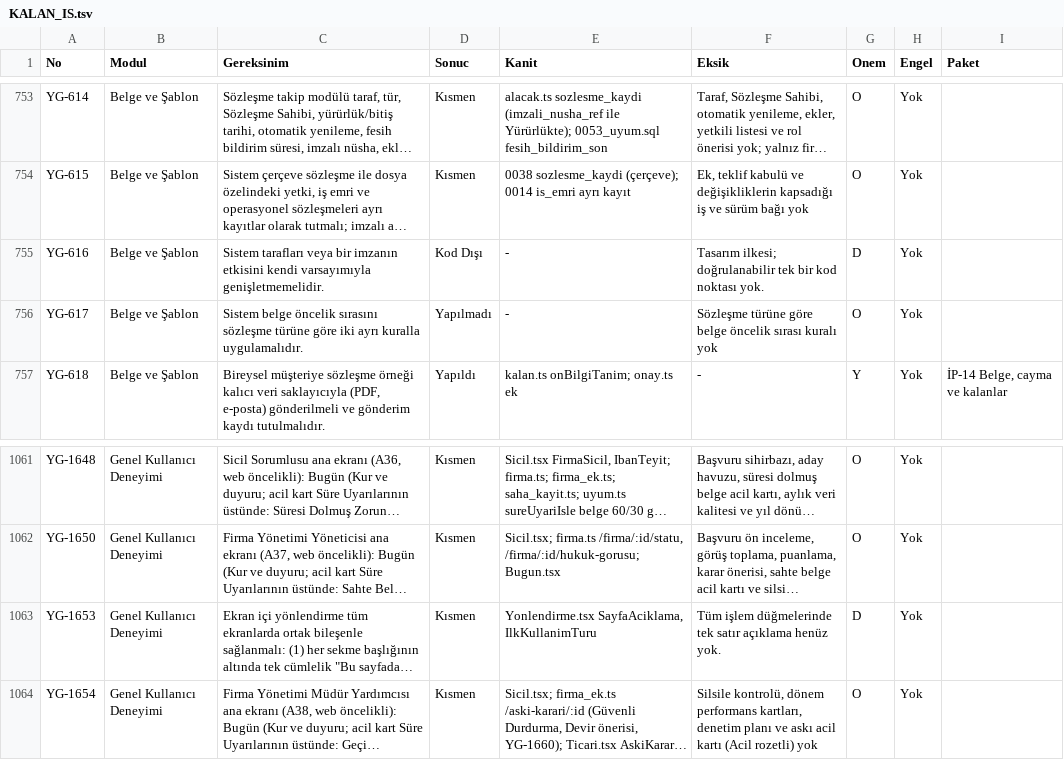
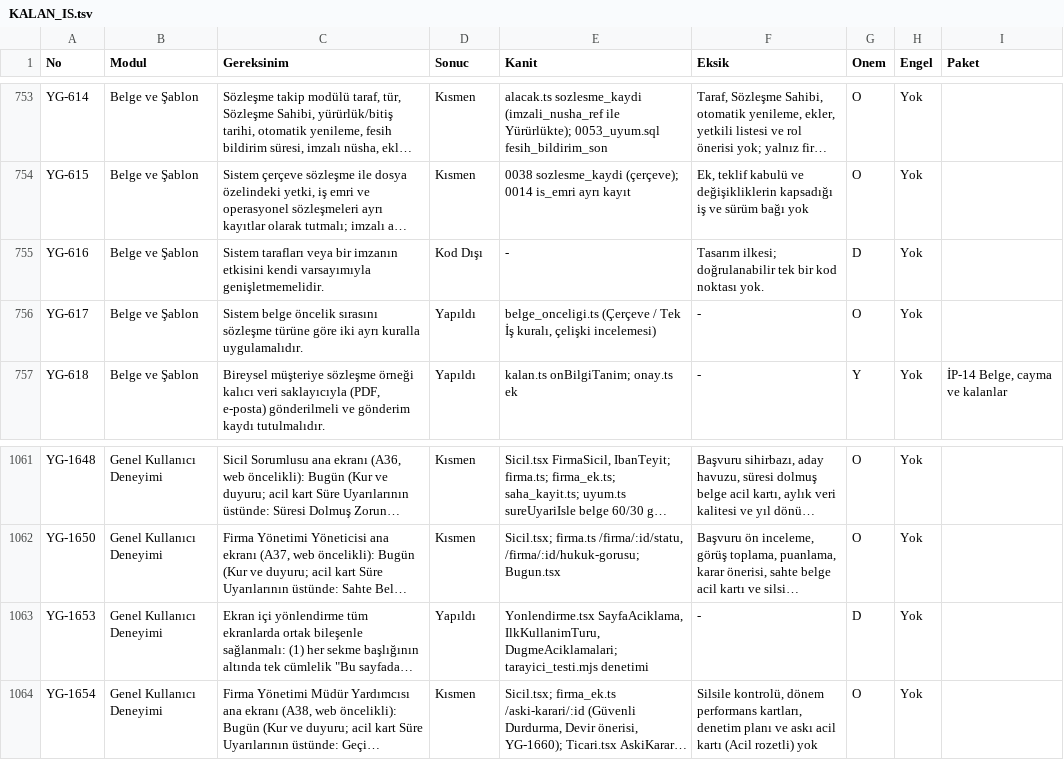
Before and after one commit to uakpinar722/YATONET360, a TSV file: KALAN_IS.tsv, drawn as a sheet; only a part is shown, gaps mark what is left out; long unchanged cells end in …; the diff names each change by its address in the sheet, - before the commit and + after, or states it on an @@ line.

```diff
--- a/KALAN_IS.tsv
+++ b/KALAN_IS.tsv
-D756 (Sonuc): Yapılmadı
+D756 (Sonuc): Yapıldı
-E756 (Kanit): -
+E756 (Kanit): belge_onceligi.ts (Çerçeve / Tek İş kuralı, çelişki incelemesi)
-F756 (Eksik): Sözleşme türüne göre belge öncelik sırası kuralı yok
+F756 (Eksik): -
-D1063 (Sonuc): Kısmen
+D1063 (Sonuc): Yapıldı
-E1063 (Kanit): Yonlendirme.tsx SayfaAciklama, IlkKullanimTuru
+E1063 (Kanit): Yonlendirme.tsx SayfaAciklama, IlkKullanimTuru, DugmeAciklamalari; tarayici_testi.mjs denetimi
-F1063 (Eksik): Tüm işlem düğmelerinde tek satır açıklama henüz yok.
+F1063 (Eksik): -
```
Also changed, not shown: 10 other files.
